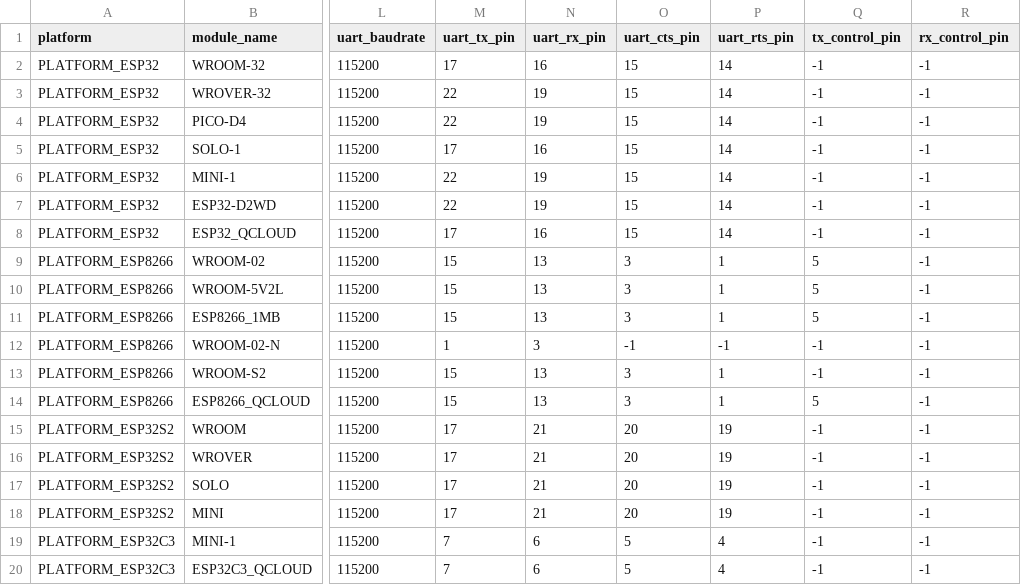
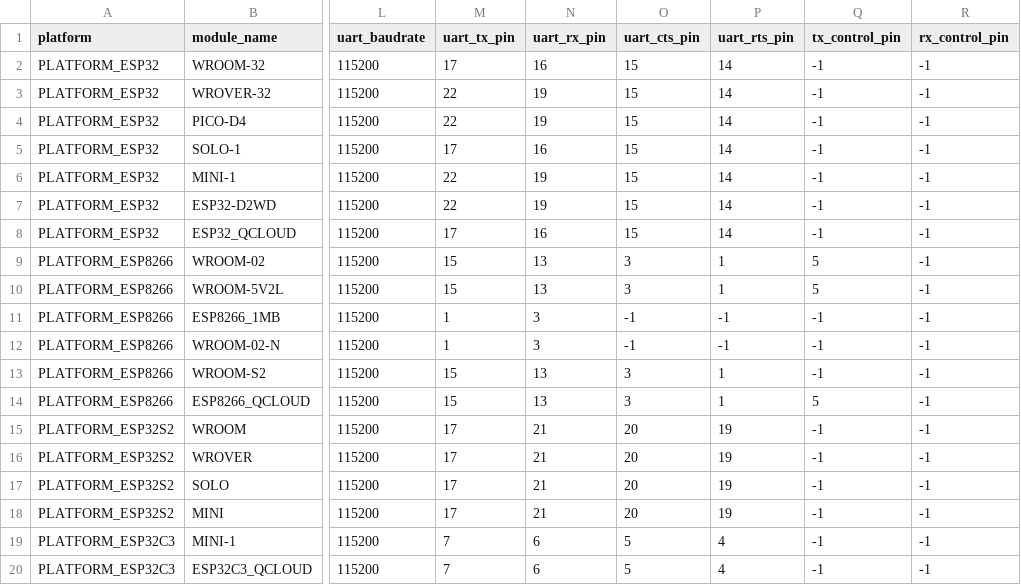
Before and after one commit to yycmmc/esp-at, a CSV file: components/customized_partitions/raw_data/factory_param/factory_param_data.csv, drawn as a sheet; only a part is shown, gaps mark what is left out; the diff names each change by its address in the sheet, - before the commit and + after, or states it on an @@ line.

Commit message:
* update

```diff
--- a/components/customized_partitions/raw_data/factory_param/factory_param_data.csv
+++ b/components/customized_partitions/raw_data/factory_param/factory_param_data.csv
-M11 (uart_tx_pin): 15
+M11 (uart_tx_pin): 1
-N11 (uart_rx_pin): 13
+N11 (uart_rx_pin): 3
-O11 (uart_cts_pin): 3
+O11 (uart_cts_pin): -1
-P11 (uart_rts_pin): 1
+P11 (uart_rts_pin): -1
-Q11 (tx_control_pin): 5
+Q11 (tx_control_pin): -1
```
